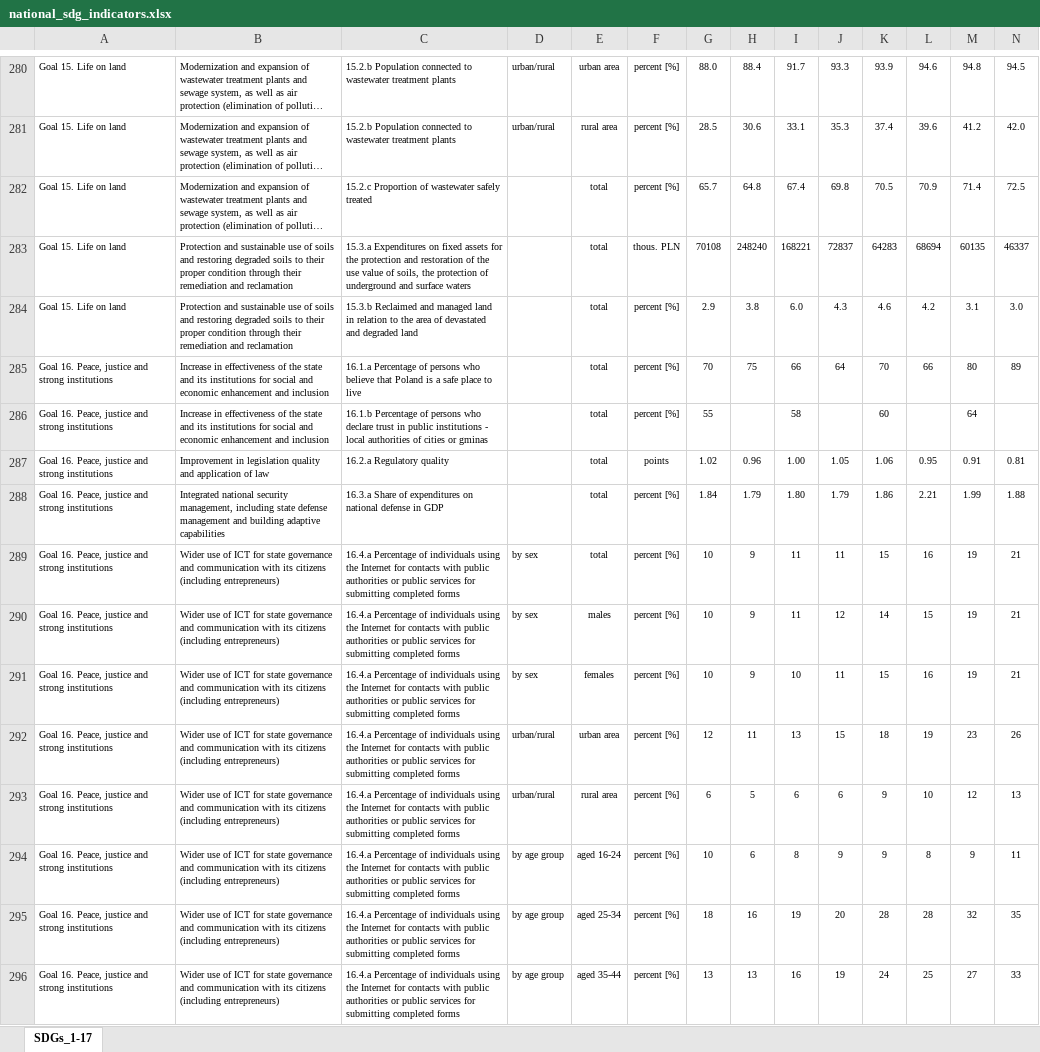
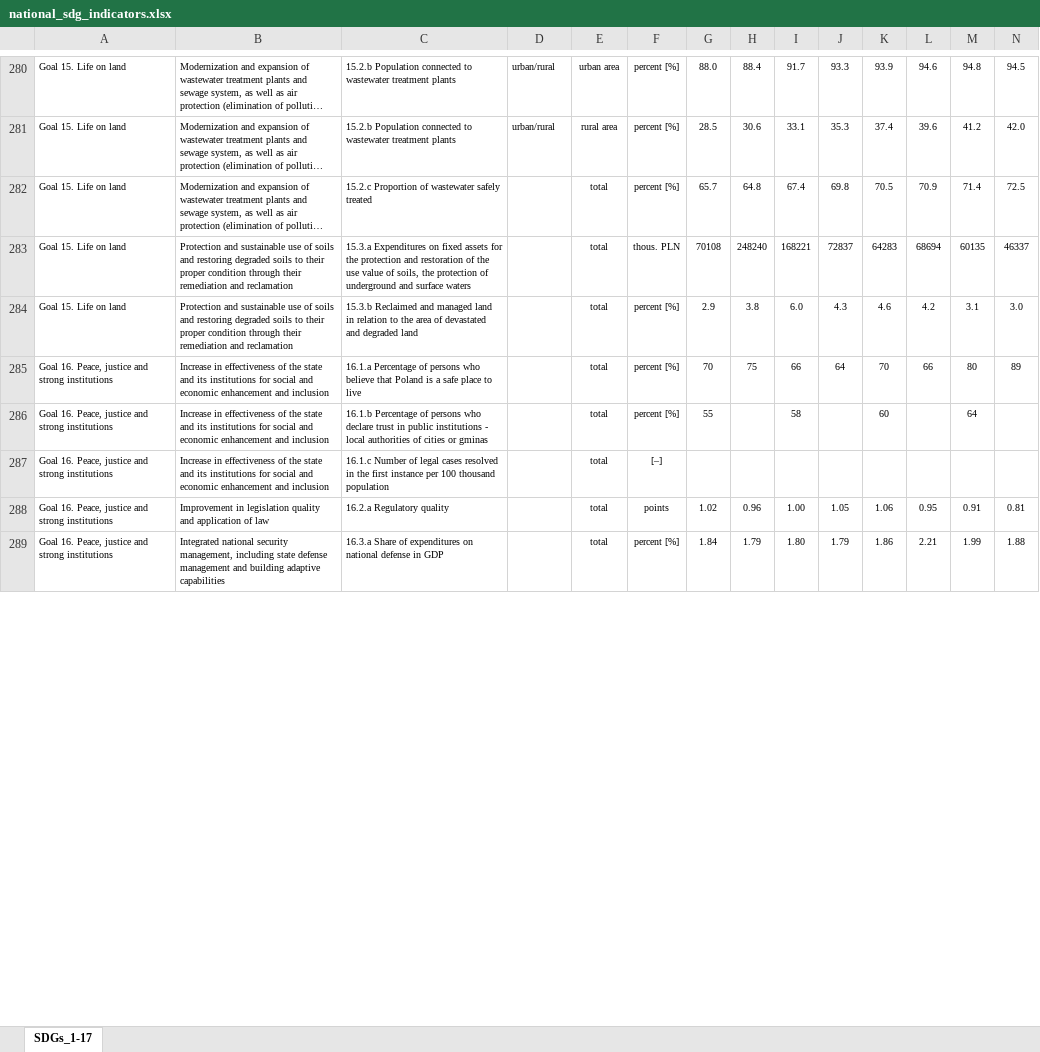
Before and after one commit to statisticspoland/sdg-indicators-pl, an Excel workbook: assets/excel/en/national_sdg_indicators.xlsx, sheet SDGs_1-17, drawn as a sheet; only a part is shown, gaps mark what is left out; long unchanged cells end in …; values as stored, in another font and other column widths than the file's, no borders; charts and pictures not drawn; removed rows and columns are numbered as before the commit, all else as after; rows hold the shown columns only; the diff covers the shown part only; the diff names each change by its address in the sheet, - before the commit and + after, or states it on an @@ line.

Commit message:
Rewizja zestawu krajowego - Cel 16 (pliki Excel, PDF)

```diff
--- a/assets/excel/en/national_sdg_indicators.xlsx (sheet SDGs_1-17)
+++ b/assets/excel/en/national_sdg_indicators.xlsx (sheet SDGs_1-17)
+row 287: Goal 16. Peace, justice and strong institutions | Increase in effectiveness of the state and its institutions for social and economic enhancement and inclusion | 16.1.c Number of legal cases resolved in the first instance per 100 thousand population |  | total | [–]
-row 289: Goal 16. Peace, justice and strong institutions | Wider use of ICT for state governance and communication with its citizens (including entrepreneurs) | 16.4.a Percentage of individuals using the Internet for contacts with public authorities or public services for submitting completed forms | by sex | total | percent [%] | 10 | 9 | 11 | 11 | 15 | 16 | 19 | 21
-row 290: Goal 16. Peace, justice and strong institutions | Wider use of ICT for state governance and communication with its citizens (including entrepreneurs) | 16.4.a Percentage of individuals using the Internet for contacts with public authorities or public services for submitting completed forms | by sex | males | percent [%] | 10 | 9 | 11 | 12 | 14 | 15 | 19 | 21
-row 291: Goal 16. Peace, justice and strong institutions | Wider use of ICT for state governance and communication with its citizens (including entrepreneurs) | 16.4.a Percentage of individuals using the Internet for contacts with public authorities or public services for submitting completed forms | by sex | females | percent [%] | 10 | 9 | 10 | 11 | 15 | 16 | 19 | 21
-row 292: Goal 16. Peace, justice and strong institutions | Wider use of ICT for state governance and communication with its citizens (including entrepreneurs) | 16.4.a Percentage of individuals using the Internet for contacts with public authorities or public services for submitting completed forms | urban/rural | urban area | percent [%] | 12 | 11 | 13 | 15 | 18 | 19 | 23 | 26
-row 293: Goal 16. Peace, justice and strong institutions | Wider use of ICT for state governance and communication with its citizens (including entrepreneurs) | 16.4.a Percentage of individuals using the Internet for contacts with public authorities or public services for submitting completed forms | urban/rural | rural area | percent [%] | 6 | 5 | 6 | 6 | 9 | 10 | 12 | 13
-row 294: Goal 16. Peace, justice and strong institutions | Wider use of ICT for state governance and communication with its citizens (including entrepreneurs) | 16.4.a Percentage of individuals using the Internet for contacts with public authorities or public services for submitting completed forms | by age group | aged 16-24 | percent [%] | 10 | 6 | 8 | 9 | 9 | 8 | 9 | 11
-row 295: Goal 16. Peace, justice and strong institutions | Wider use of ICT for state governance and communication with its citizens (including entrepreneurs) | 16.4.a Percentage of individuals using the Internet for contacts with public authorities or public services for submitting completed forms | by age group | aged 25-34 | percent [%] | 18 | 16 | 19 | 20 | 28 | 28 | 32 | 35
-row 296: Goal 16. Peace, justice and strong institutions | Wider use of ICT for state governance and communication with its citizens (including entrepreneurs) | 16.4.a Percentage of individuals using the Internet for contacts with public authorities or public services for submitting completed forms | by age group | aged 35-44 | percent [%] | 13 | 13 | 16 | 19 | 24 | 25 | 27 | 33
```
Also changed, not shown: 10 added rows, 10 removed rows and 3 edited cells elsewhere in this sheet, assets/excel/pl/wskazniki_krajowe.xlsx, 22 other files.
